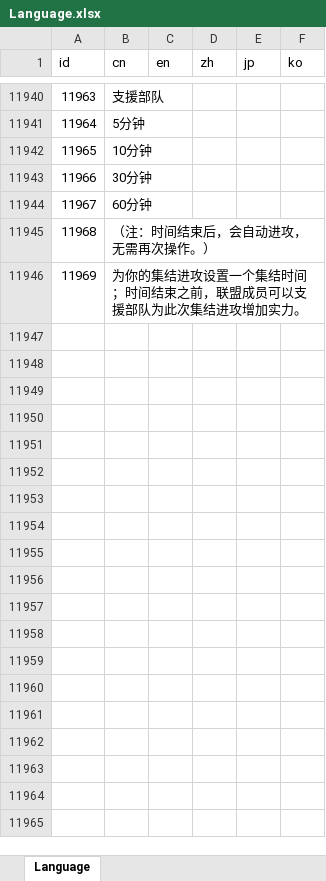
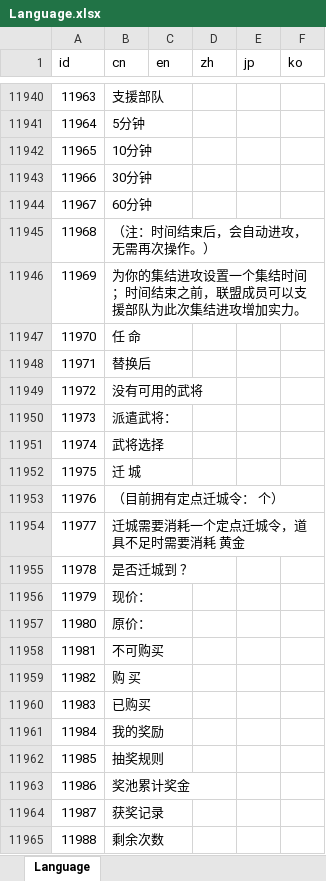
Before and after one commit to CharlesFeng207/language-table, an Excel workbook: Language.xlsx, sheet Language, drawn as a sheet; only a part is shown, gaps mark what is left out; values as stored, in another font and other column widths than the file's, no borders; conditional formats not drawn; the diff covers the shown part only; the diff names each change by its address in the sheet, - before the commit and + after, or states it on an @@ line.

```diff
--- a/Language.xlsx (sheet Language)
+++ b/Language.xlsx (sheet Language)
+row 11947: 11970 | 任 命
+row 11948: 11971 | 替换后
+row 11949: 11972 | 没有可用的武将
+row 11950: 11973 | 派遣武将：
+row 11951: 11974 | 武将选择
+row 11952: 11975 | 迁 城
+row 11953: 11976 | （目前拥有定点迁城令： 个）
+row 11954: 11977 | 迁城需要消耗一个定点迁城令，道具不足时需要消耗 黄金
+row 11955: 11978 | 是否迁城到 ？
+row 11956: 11979 | 现价：
+row 11957: 11980 | 原价：
+row 11958: 11981 | 不可购买
+row 11959: 11982 | 购 买
+row 11960: 11983 | 已购买
+row 11961: 11984 | 我的奖励
+row 11962: 11985 | 抽奖规则
+row 11963: 11986 | 奖池累计奖金
+row 11964: 11987 | 获奖记录
+row 11965: 11988 | 剩余次数
```
Also changed, not shown: 23 added rows elsewhere in this sheet, 3 other files.
